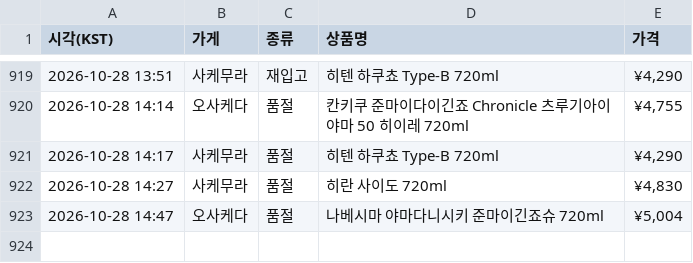
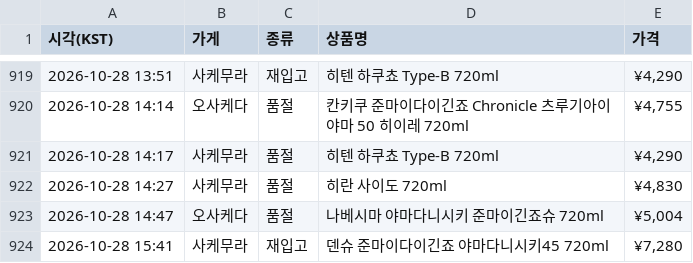
Before and after one commit to zerocustom84-alt/sake-watch, a CSV file: history.csv, drawn as a sheet; only a part is shown, gaps mark what is left out; the diff names each change by its address in the sheet, - before the commit and + after, or states it on an @@ line.

```diff
--- a/history.csv
+++ b/history.csv
+row 924: 2026-10-28 15:41 | 사케무라 | 재입고 | 덴슈 준마이다이긴죠 야마다니시키45 720ml | ¥7,280
```
Also changed, not shown: 2 other files.
